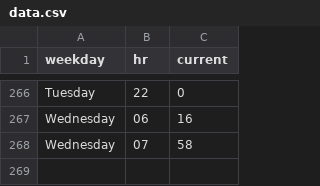
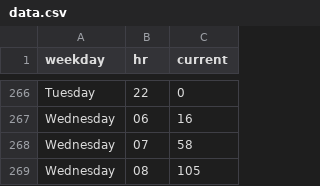
Before and after one commit to thning/swim, a CSV file: data.csv, drawn as a sheet; only a part is shown, gaps mark what is left out; the diff names each change by its address in the sheet, - before the commit and + after, or states it on an @@ line.

Commit message:
daily crawl

```diff
--- a/data.csv
+++ b/data.csv
+row 269: Wednesday | 08 | 105
```
